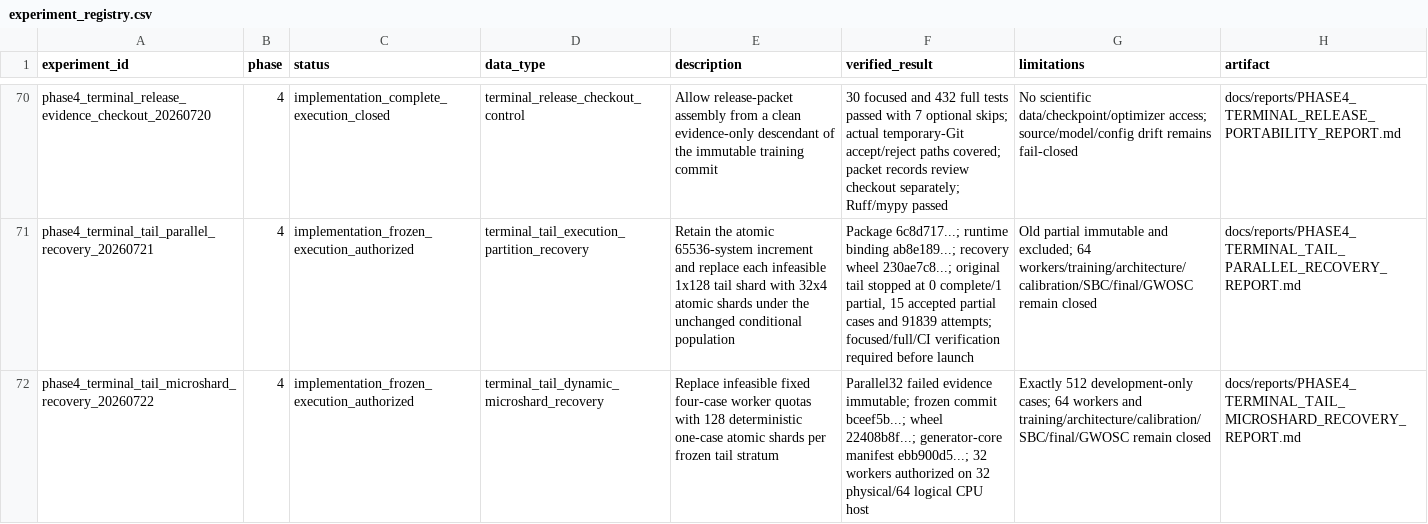
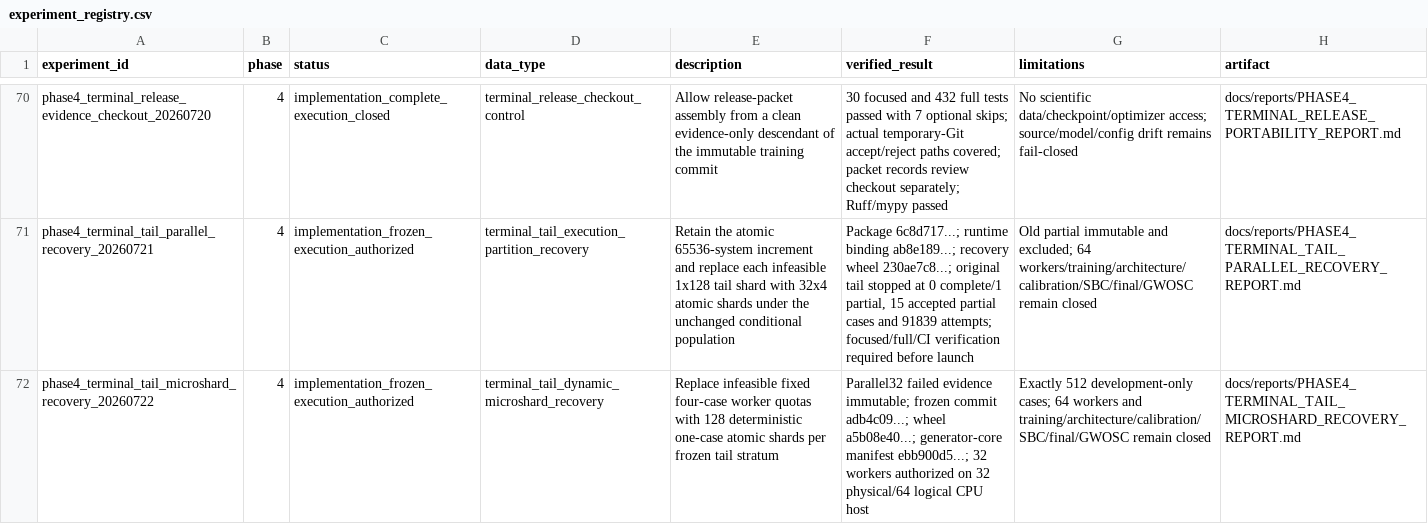
Before and after one commit to lanhung/gw-ampl-est, a CSV file: results/experiment_registry.csv, drawn as a sheet; only a part is shown, gaps mark what is left out; the diff names each change by its address in the sheet, - before the commit and + after, or states it on an @@ line.

```diff
--- a/results/experiment_registry.csv
+++ b/results/experiment_registry.csv
-F72 (verified_result): …frozen commit bceef5b...; wheel 22408b8f...; generator-core manifest…
+F72 (verified_result): …frozen commit adb4c09...; wheel a5b08e40...; generator-core manifest…
```
Also changed, not shown: 4 other files.
